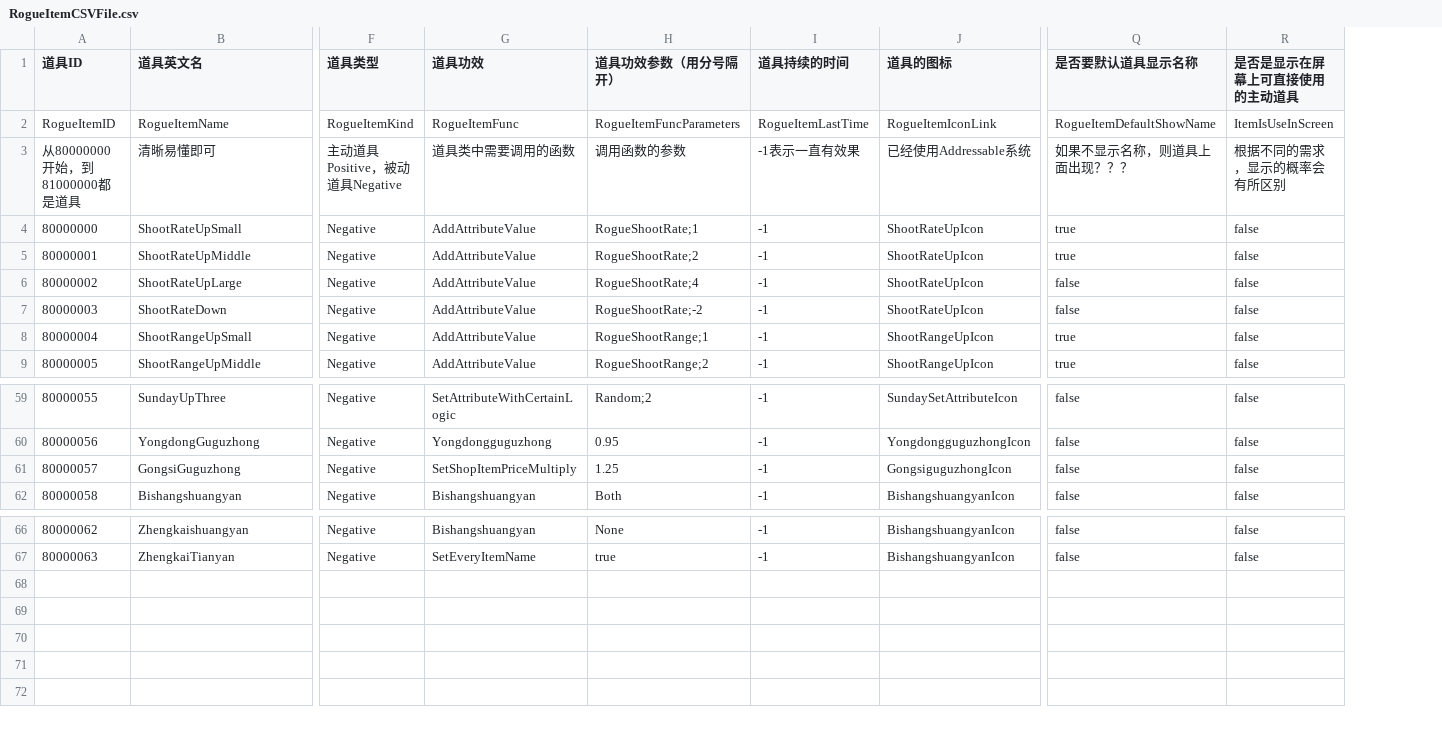
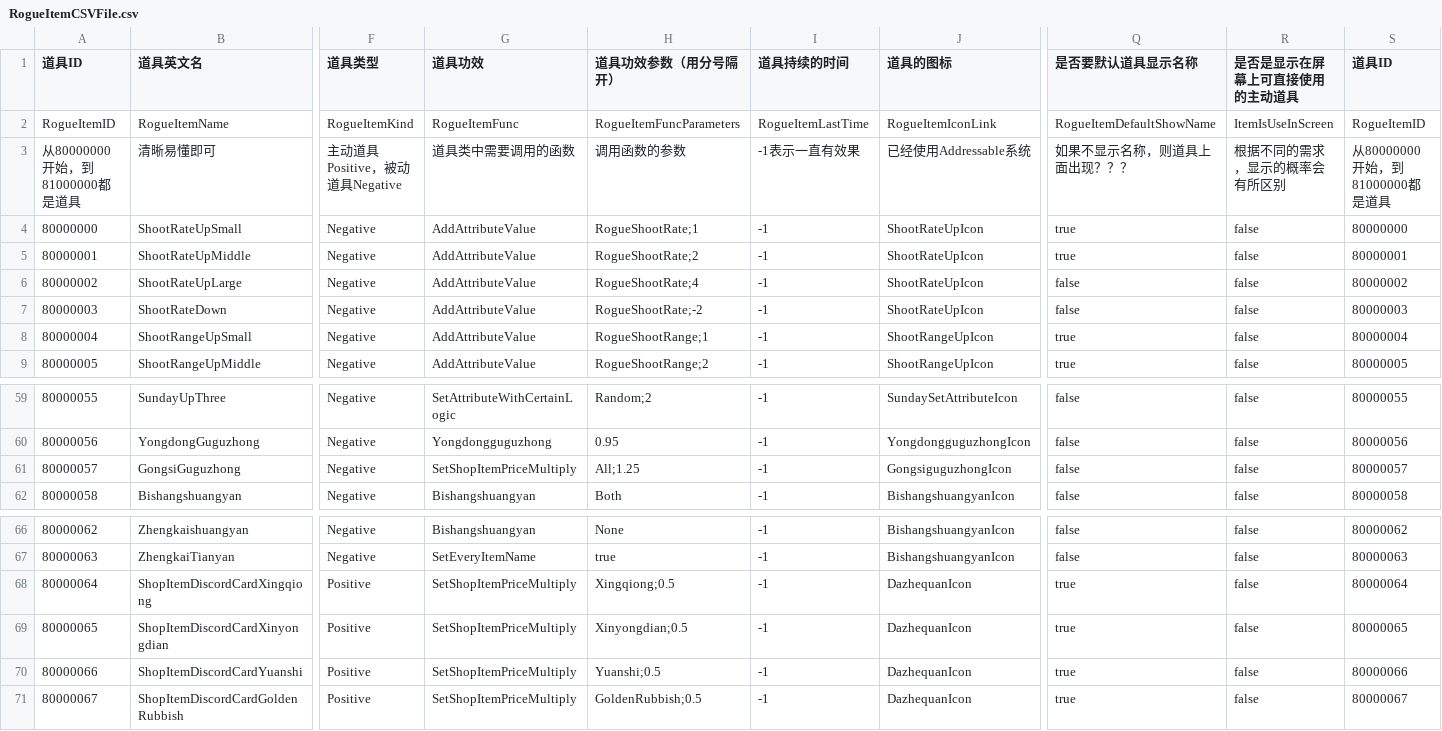
Before and after one commit to YYHHOrganization/GameDemo2024, a CSV file: Assets/Designer/CsvTable/RogueLike/RogueItemCSVFile.csv, drawn as a sheet; only a part is shown, gaps mark what is left out; rows hold the shown columns only; the diff names each change by its address in the sheet, - before the commit and + after, or states it on an @@ line.

```diff
--- a/Assets/Designer/CsvTable/RogueLike/RogueItemCSVFile.csv
+++ b/Assets/Designer/CsvTable/RogueLike/RogueItemCSVFile.csv
+column S (道具ID), rows 2-9: RogueItemID | 从80000000开始，到81000000都是道具 | 80000000 | 80000001 | 80000002 | 80000003 | 80000004 | 80000005; rows 59-62: 80000055 | 80000056 | 80000057 | 80000058; rows 66-67: 80000062 | 80000063
-H61 (道具功效参数（用分号隔开）): 1.25
+H61 (道具功效参数（用分号隔开）): All;1.25
+row 68: 80000064 | ShopItemDiscordCardXingqiong | Positive | SetShopItemPriceMultiply | Xingqiong;0.5 | -1 | DazhequanIcon | true | false | 80000064
+row 69: 80000065 | ShopItemDiscordCardXinyongdian | Positive | SetShopItemPriceMultiply | Xinyongdian;0.5 | -1 | DazhequanIcon | true | false | 80000065
+row 70: 80000066 | ShopItemDiscordCardYuanshi | Positive | SetShopItemPriceMultiply | Yuanshi;0.5 | -1 | DazhequanIcon | true | false | 80000066
+row 71: 80000067 | ShopItemDiscordCardGoldenRubbish | Positive | SetShopItemPriceMultiply | GoldenRubbish;0.5 | -1 | DazhequanIcon | true | false | 80000067
```
Also changed, not shown: Assets/Designer/Designer_Tool/CSV2CS/Document/ShopRoomCSVFile.csv, 44 other files.
